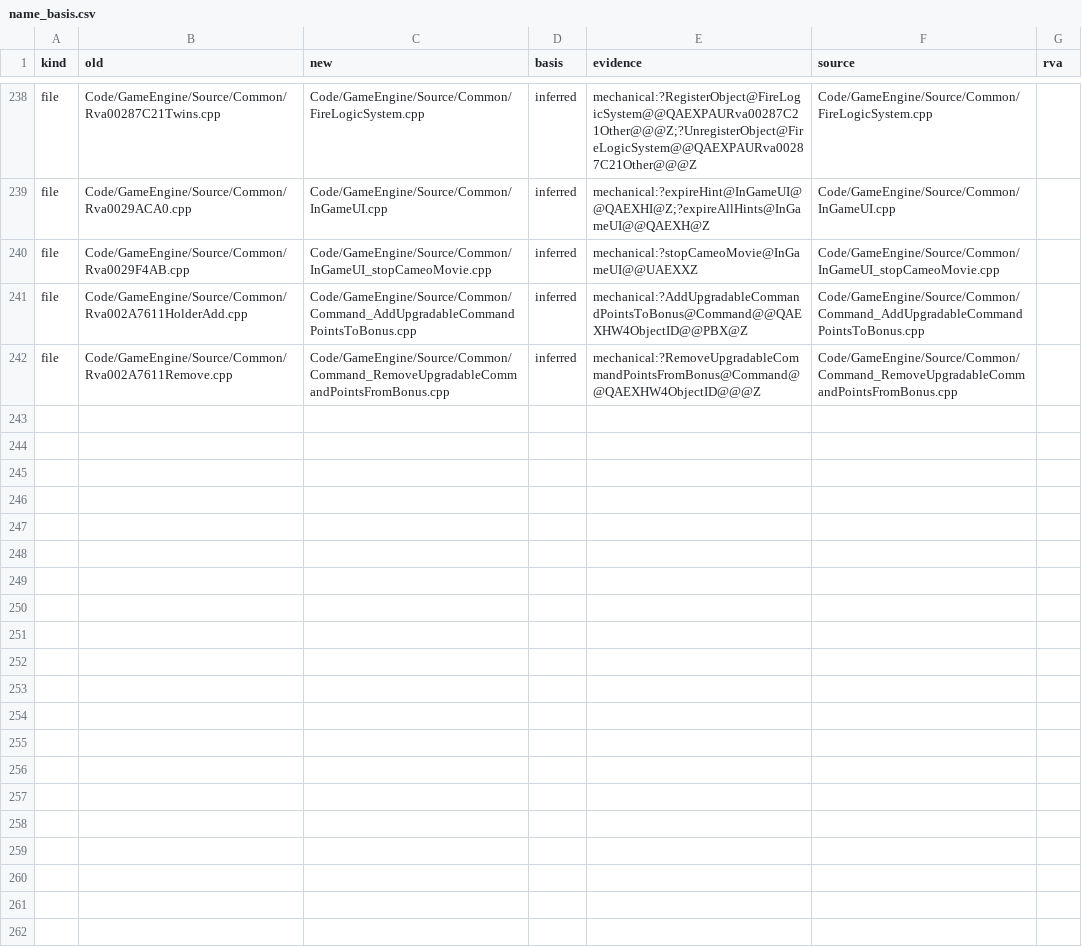
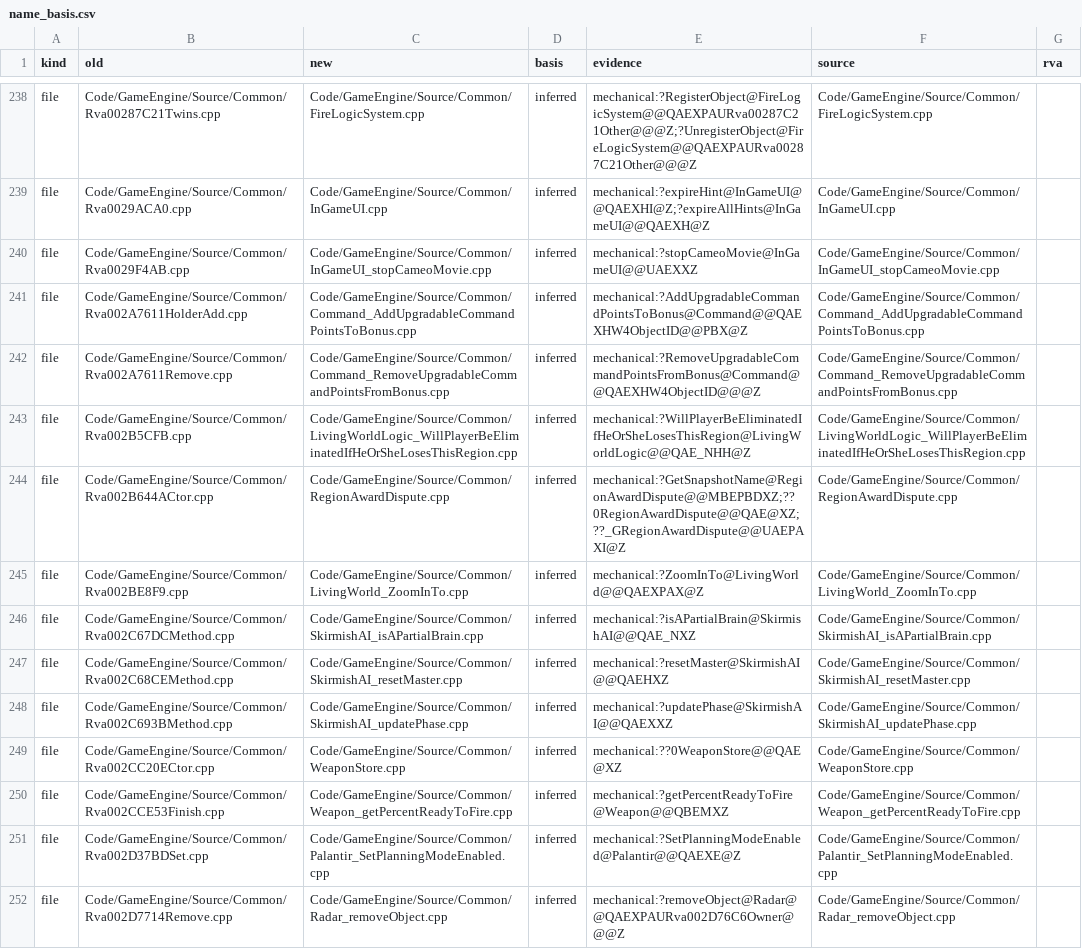
Before and after one commit to Alitryel/Open-BFME-2, a CSV file: reverse/name_basis.csv, drawn as a sheet; only a part is shown, gaps mark what is left out; the diff covers the shown part only.

```diff
--- a/reverse/name_basis.csv
+++ b/reverse/name_basis.csv
@@ -242 +242,11 @@ file,Code/GameEngine/Source/Common/Rva002A7611HolderAdd.cpp,Code/GameEngine/Sour
 file,Code/GameEngine/Source/Common/Rva002A7611Remove.cpp,Code/GameEngine/Source/Common/Command_RemoveUpgradableCommandPointsFromBonus.cpp,inferred,mechanical:?RemoveUpgradableCommandPointsFromBonus@Command@@QAEXHW4ObjectID@@@Z,Code/GameEngine/Source/Common/Command_RemoveUpgradableCommandPointsFromBonus.cpp,
+file,Code/GameEngine/Source/Common/Rva002B5CFB.cpp,Code/GameEngine/Source/Common/LivingWorldLogic_WillPlayerBeEliminatedIfHeOrSheLosesThisRegion.cpp,inferred,mechanical:?WillPlayerBeEliminatedIfHeOrSheLosesThisRegion@LivingWorldLogic@@QAE_NHH@Z,Code/GameEngine/Source/Common/LivingWorldLogic_WillPlayerBeEliminatedIfHeOrSheLosesThisRegion.cpp,
+file,Code/GameEngine/Source/Common/Rva002B644ACtor.cpp,Code/GameEngine/Source/Common/RegionAwardDispute.cpp,inferred,mechanical:?GetSnapshotName@RegionAwardDispute@@MBEPBDXZ;??0RegionAwardDispute@@QAE@XZ;??_GRegionAwardDispute@@UAEPAXI@Z,Code/GameEngine/Source/Common/RegionAwardDispute.cpp,
+file,Code/GameEngine/Source/Common/Rva002BE8F9.cpp,Code/GameEngine/Source/Common/LivingWorld_ZoomInTo.cpp,inferred,mechanical:?ZoomInTo@LivingWorld@@QAEXPAX@Z,Code/GameEngine/Source/Common/LivingWorld_ZoomInTo.cpp,
+file,Code/GameEngine/Source/Common/Rva002C67DCMethod.cpp,Code/GameEngine/Source/Common/SkirmishAI_isAPartialBrain.cpp,inferred,mechanical:?isAPartialBrain@SkirmishAI@@QAE_NXZ,Code/GameEngine/Source/Common/SkirmishAI_isAPartialBrain.cpp,
+file,Code/GameEngine/Source/Common/Rva002C68CEMethod.cpp,Code/GameEngine/Source/Common/SkirmishAI_resetMaster.cpp,inferred,mechanical:?resetMaster@SkirmishAI@@QAEHXZ,Code/GameEngine/Source/Common/SkirmishAI_resetMaster.cpp,
+file,Code/GameEngine/Source/Common/Rva002C693BMethod.cpp,Code/GameEngine/Source/Common/SkirmishAI_updatePhase.cpp,inferred,mechanical:?updatePhase@SkirmishAI@@QAEXXZ,Code/GameEngine/Source/Common/SkirmishAI_updatePhase.cpp,
+file,Code/GameEngine/Source/Common/Rva002CC20ECtor.cpp,Code/GameEngine/Source/Common/WeaponStore.cpp,inferred,mechanical:??0WeaponStore@@QAE@XZ,Code/GameEngine/Source/Common/WeaponStore.cpp,
+file,Code/GameEngine/Source/Common/Rva002CCE53Finish.cpp,Code/GameEngine/Source/Common/Weapon_getPercentReadyToFire.cpp,inferred,mechanical:?getPercentReadyToFire@Weapon@@QBEMXZ,Code/GameEngine/Source/Common/Weapon_getPercentReadyToFire.cpp,
+file,Code/GameEngine/Source/Common/Rva002D37BDSet.cpp,Code/GameEngine/Source/Common/Palantir_SetPlanningModeEnabled.cpp,inferred,mechanical:?SetPlanningModeEnabled@Palantir@@QAEXE@Z,Code/GameEngine/Source/Common/Palantir_SetPlanningModeEnabled.cpp,
+file,Code/GameEngine/Source/Common/Rva002D7714Remove.cpp,Code/GameEngine/Source/Common/Radar_removeObject.cpp,inferred,mechanical:?removeObject@Radar@@QAEXPAURva002D76C6Owner@@@Z,Code/GameEngine/Source/Common/Radar_removeObject.cpp,
```
Also changed, not shown: 10 added rows elsewhere in this file, 22 other files.
